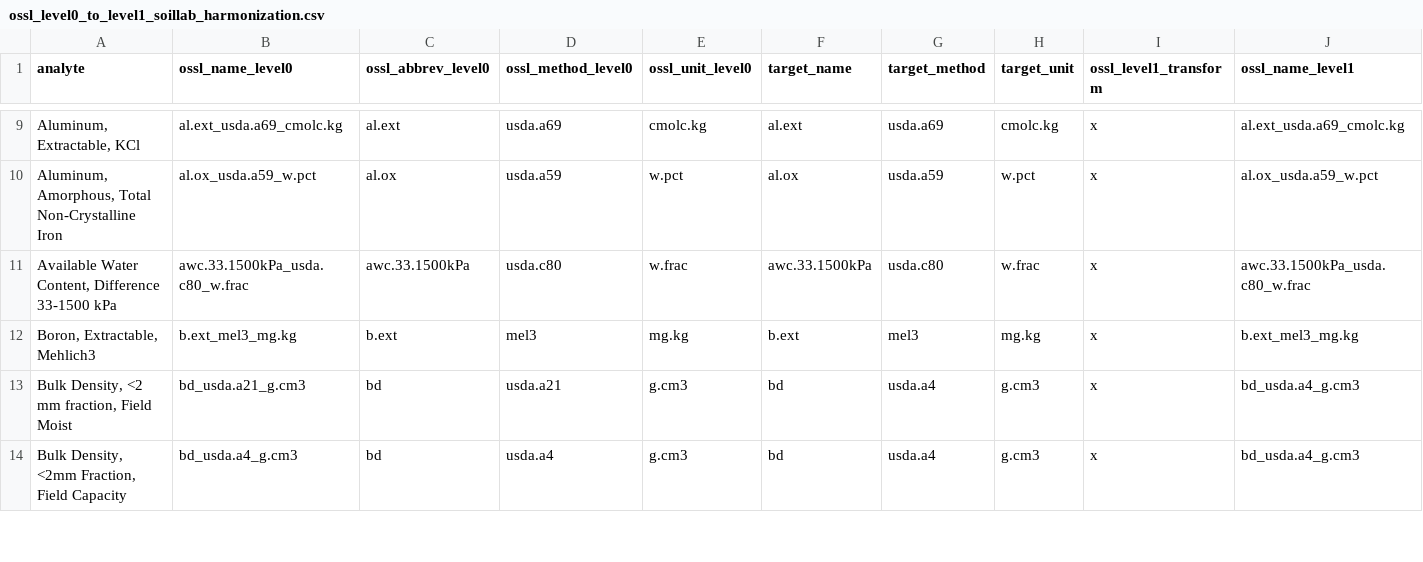
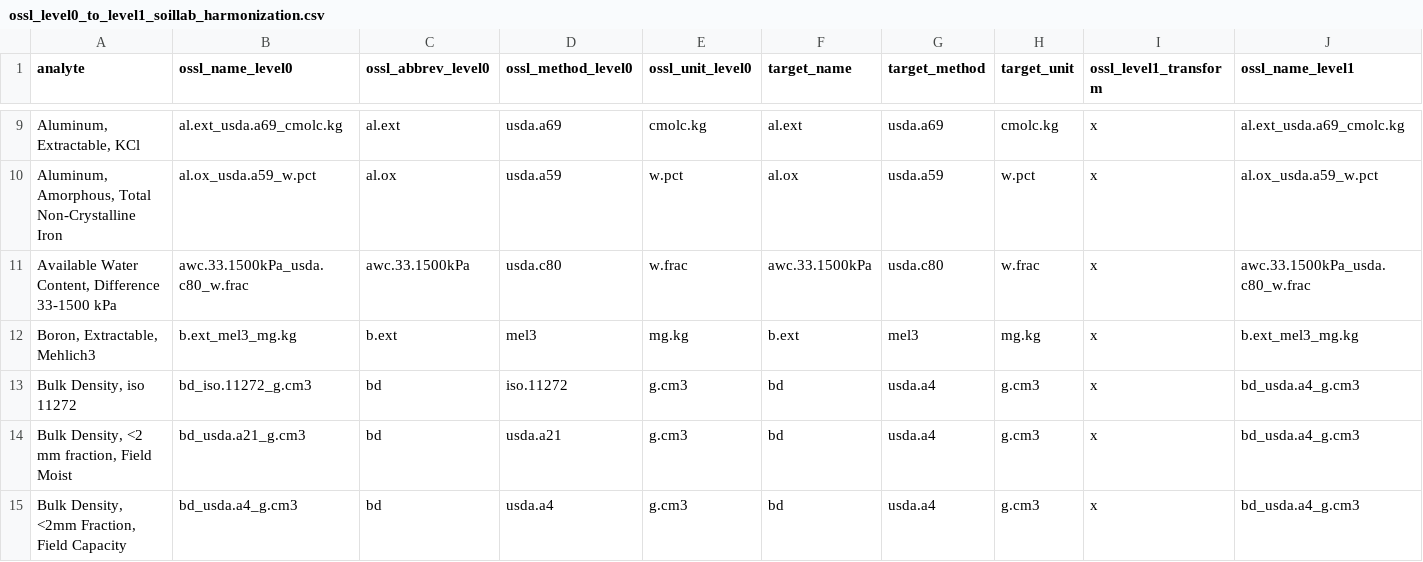
Before and after one commit to soilspectroscopy/ossl-imports, a CSV file: out/ossl_level0_to_level1_soillab_harmonization.csv, drawn as a sheet; only a part is shown, gaps mark what is left out; rows hold the shown columns only; the diff names each change by its address in the sheet, - before the commit and + after, or states it on an @@ line.

```diff
--- a/out/ossl_level0_to_level1_soillab_harmonization.csv
+++ b/out/ossl_level0_to_level1_soillab_harmonization.csv
+row 13: Bulk Density, iso 11272 | bd_iso.11272_g.cm3 | bd | iso.11272 | g.cm3 | bd | usda.a4 | g.cm3 | x | bd_usda.a4_g.cm3
```
Also changed, not shown: dataset/KSSL/OSSL_transvalues.csv, dataset/Schiedung/OSSL_transvalues.csv, 6 other files.
